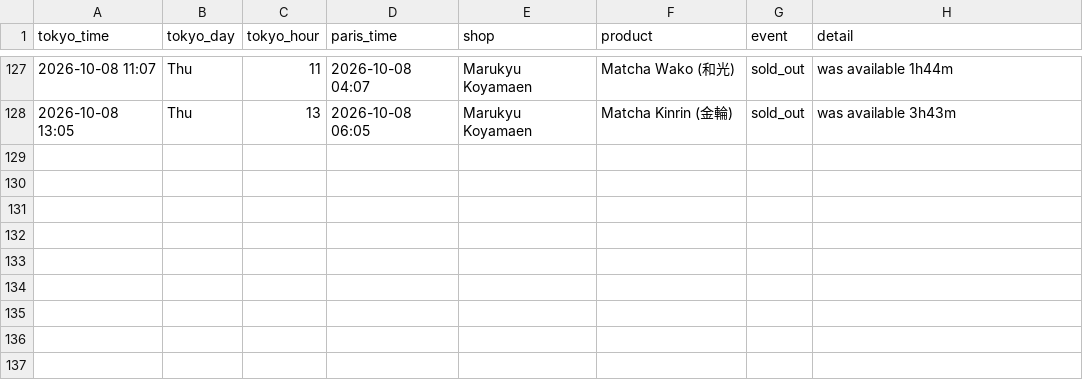
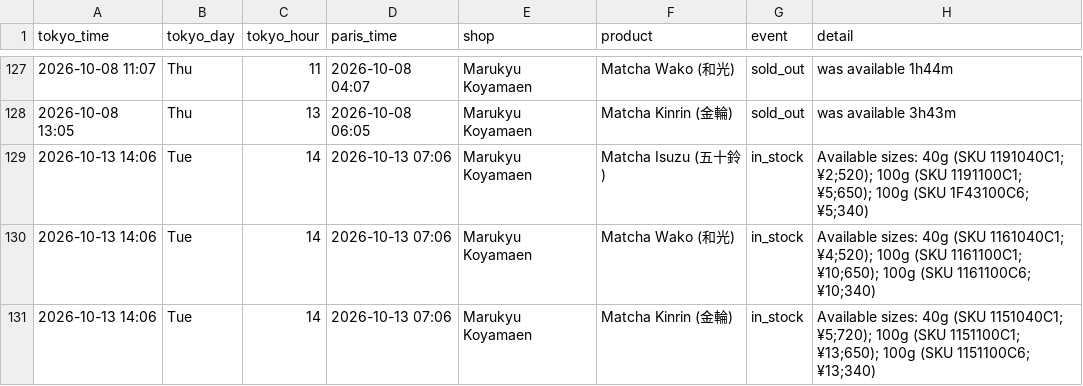
Before and after one commit to matcha-watch/matcha-watch, a CSV file: restock-log.csv, drawn as a sheet; only a part is shown, gaps mark what is left out.

```diff
--- a/restock-log.csv
+++ b/restock-log.csv
@@ -128 +128,4 @@ tokyo_time,tokyo_day,tokyo_hour,paris_time,shop,product,event,detail
 2026-10-08 13:05,Thu,13,2026-10-08 06:05,Marukyu Koyamaen,Matcha Kinrin (金輪),sold_out,was available 3h43m
+2026-10-13 14:06,Tue,14,2026-10-13 07:06,Marukyu Koyamaen,Matcha Isuzu (五十鈴),in_stock,Available sizes: 40g (SKU 1191040C1; ¥2;520); 100g (SKU 1191100C1; ¥5;650); 100g (SKU 1F43100C6; ¥5;340)
+2026-10-13 14:06,Tue,14,2026-10-13 07:06,Marukyu Koyamaen,Matcha Wako (和光),in_stock,Available sizes: 40g (SKU 1161040C1; ¥4;520); 100g (SKU 1161100C1; ¥10;650); 100g (SKU 1161100C6; ¥10;340)
+2026-10-13 14:06,Tue,14,2026-10-13 07:06,Marukyu Koyamaen,Matcha Kinrin (金輪),in_stock,Available sizes: 40g (SKU 1151040C1; ¥5;720); 100g (SKU 1151100C1; ¥13;650); 100g (SKU 1151100C6; ¥13;340)
```
Also changed, not shown: 2 other files.
